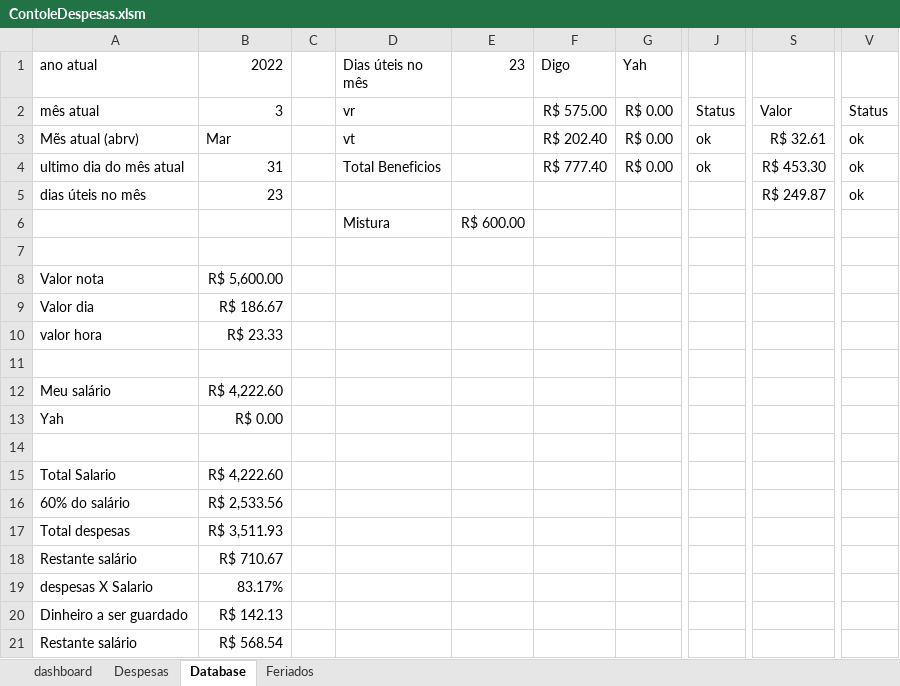
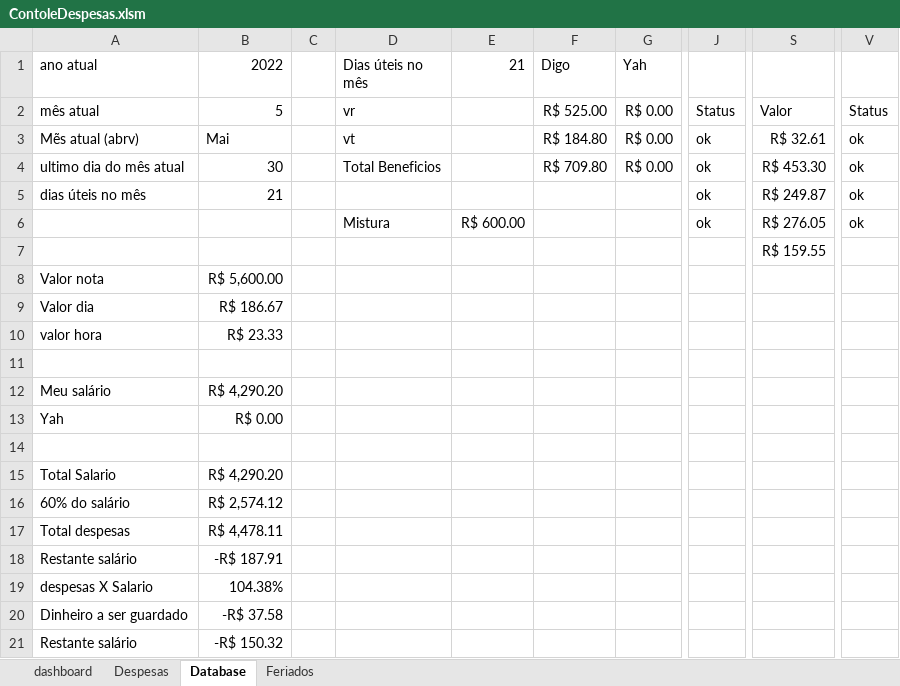
Before and after one commit to rodcordeiro/shares, an Excel workbook: files/ContoleDespesas.xlsm, sheet Database, drawn as a sheet; only a part is shown, gaps mark what is left out; values as stored, in another font and other column widths than the file's, no borders; the diff names each change by its address in the sheet, - before the commit and + after, or states it on an @@ line.

```diff
--- a/files/ContoleDespesas.xlsm (sheet Database)
+++ b/files/ContoleDespesas.xlsm (sheet Database)
-E1: 23
+E1: 21
-B2 (2022): 3
+B2 (2022): 5
-F2 (Digo): R$ 575.00
+F2 (Digo): R$ 525.00
-B3 (2022): Mar
+B3 (2022): Mai
-F3 (Digo): R$ 202.40
+F3 (Digo): R$ 184.80
-B4 (2022): 31
+B4 (2022): 30
-F4 (Digo): R$ 777.40
+F4 (Digo): R$ 709.80
-B5 (2022): 23
+B5 (2022): 21
-J5:J6: (empty)
+J5:J6: ok
-S6: (empty)
+S6: R$ 276.05
-V6: (empty)
+V6: ok
-S7: (empty)
+S7: R$ 159.55
-B12 (2022): R$ 4,222.60
+B12 (2022): R$ 4,290.20
-B15 (2022): R$ 4,222.60
+B15 (2022): R$ 4,290.20
-B16 (2022): R$ 2,533.56
+B16 (2022): R$ 2,574.12
-B17 (2022): R$ 3,511.93
+B17 (2022): R$ 4,478.11
-B18 (2022): R$ 710.67
+B18 (2022): -R$ 187.91
-B19 (2022): 83.17%
+B19 (2022): 104.38%
-B20 (2022): R$ 142.13
+B20 (2022): -R$ 37.58
-B21 (2022): R$ 568.54
+B21 (2022): -R$ 150.32
```
Also changed, not shown: sheet Despesas, charts or pictures, 3 other files.
